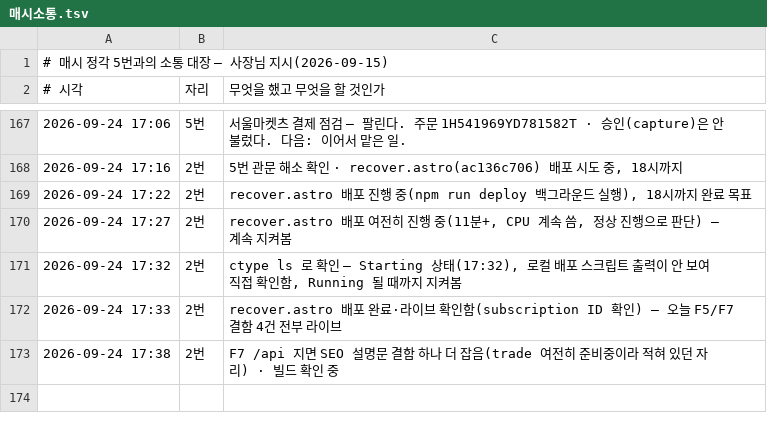
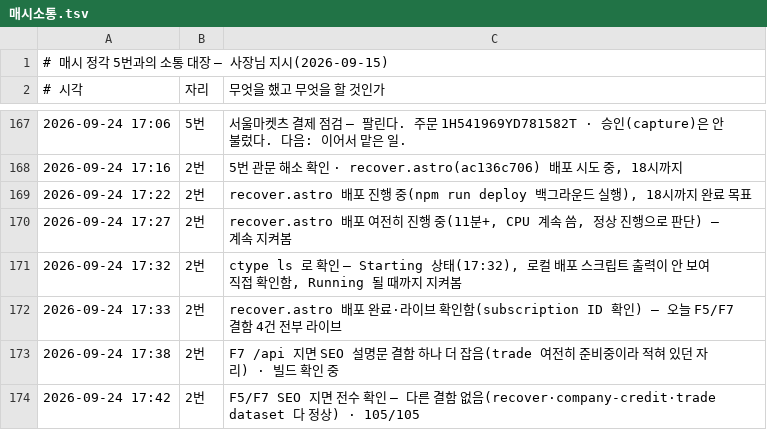
Before and after one commit to parkintaek2-gif/parkintaek2-gif.github.io, a TSV file: docs/매시소통.tsv, drawn as a sheet; only a part is shown, gaps mark what is left out; the diff names each change by its address in the sheet, - before the commit and + after, or states it on an @@ line.

```diff
--- a/docs/매시소통.tsv
+++ b/docs/매시소통.tsv
+row 174: 2026-09-24 17:42 | 2번 | F5/F7 SEO 지면 전수 확인 — 다른 결함 없음(recover·company-credit·trade dataset 다 정상) · 105/105
```
